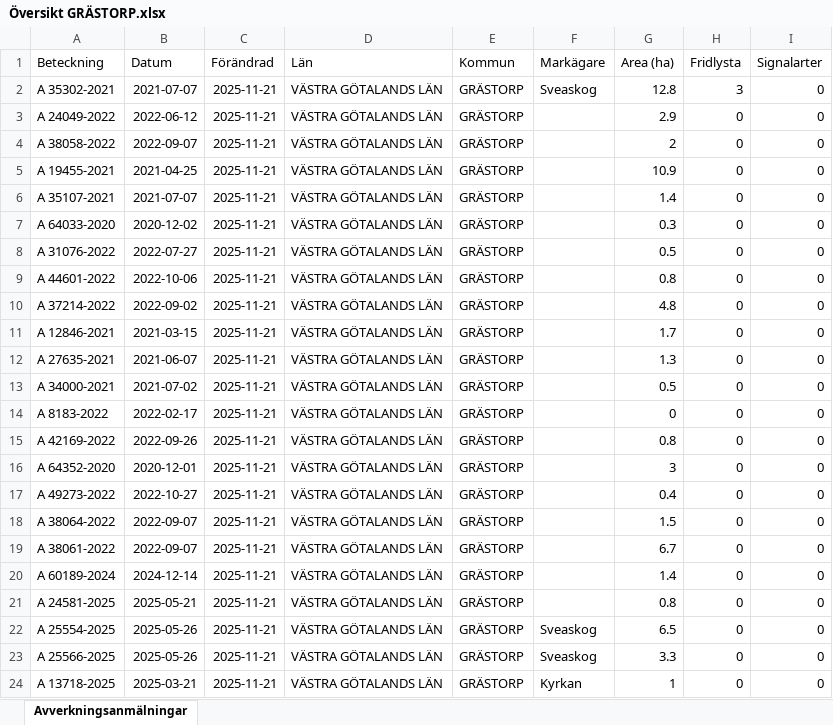
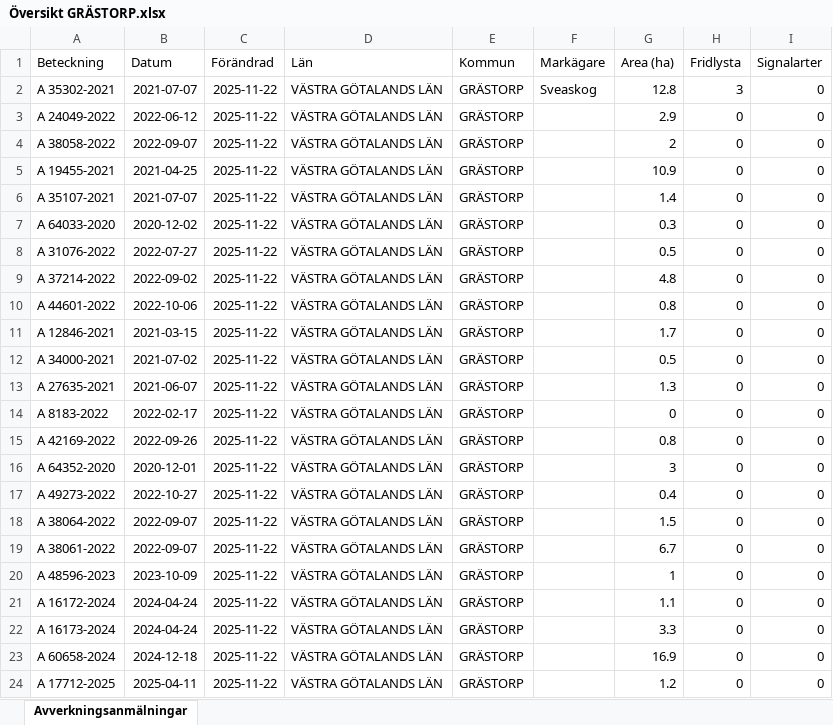
Before and after one commit to klasma/Logging_1444, an Excel workbook: Översikt GRÄSTORP.xlsx, sheet Avverkningsanmälningar, drawn as a sheet; only a part is shown; values as stored, in another font and other column widths than the file's, no borders; the diff covers the shown part only; the diff names each change by its address in the sheet, - before the commit and + after, or states it on an @@ line.

```diff
--- a/Översikt GRÄSTORP.xlsx (sheet Avverkningsanmälningar)
+++ b/Översikt GRÄSTORP.xlsx (sheet Avverkningsanmälningar)
-C2:C24 (Förändrad): 2025-11-21
+C2:C24 (Förändrad): 2025-11-22
-A9 (Beteckning): A 44601-2022
+A9 (Beteckning): A 37214-2022
-B9 (Datum): 2022-10-06
+B9 (Datum): 2022-09-02
-G9 (Area (ha)): 0.8
+G9 (Area (ha)): 4.8
-A10 (Beteckning): A 37214-2022
+A10 (Beteckning): A 44601-2022
-B10 (Datum): 2022-09-02
+B10 (Datum): 2022-10-06
-G10 (Area (ha)): 4.8
+G10 (Area (ha)): 0.8
-A12 (Beteckning): A 27635-2021
+A12 (Beteckning): A 34000-2021
-B12 (Datum): 2021-06-07
+B12 (Datum): 2021-07-02
-G12 (Area (ha)): 1.3
+G12 (Area (ha)): 0.5
-A13 (Beteckning): A 34000-2021
+A13 (Beteckning): A 27635-2021
-B13 (Datum): 2021-07-02
+B13 (Datum): 2021-06-07
-G13 (Area (ha)): 0.5
+G13 (Area (ha)): 1.3
-A20 (Beteckning): A 60189-2024
+A20 (Beteckning): A 48596-2023
-B20 (Datum): 2024-12-14
+B20 (Datum): 2023-10-09
-G20 (Area (ha)): 1.4
+G20 (Area (ha)): 1
-A21 (Beteckning): A 24581-2025
+A21 (Beteckning): A 16172-2024
-B21 (Datum): 2025-05-21
+B21 (Datum): 2024-04-24
-G21 (Area (ha)): 0.8
+G21 (Area (ha)): 1.1
-A22 (Beteckning): A 25554-2025
+A22 (Beteckning): A 16173-2024
-B22 (Datum): 2025-05-26
+B22 (Datum): 2024-04-24
-F22:F23 (Markägare): Sveaskog
+F22:F23 (Markägare): (empty)
-G22 (Area (ha)): 6.5
+G22 (Area (ha)): 3.3
-A23 (Beteckning): A 25566-2025
+A23 (Beteckning): A 60658-2024
-B23 (Datum): 2025-05-26
+B23 (Datum): 2024-12-18
-G23 (Area (ha)): 3.3
+G23 (Area (ha)): 16.9
-A24 (Beteckning): A 13718-2025
+A24 (Beteckning): A 17712-2025
-B24 (Datum): 2025-03-21
+B24 (Datum): 2025-04-11
-F24 (Markägare): Kyrkan
+F24 (Markägare): (empty)
-G24 (Area (ha)): 1
+G24 (Area (ha)): 1.2
```
Also changed, not shown: 234 edited cells elsewhere in this sheet, artfynd/A 35302-2021 artfynd.xlsx, 6 other files.
